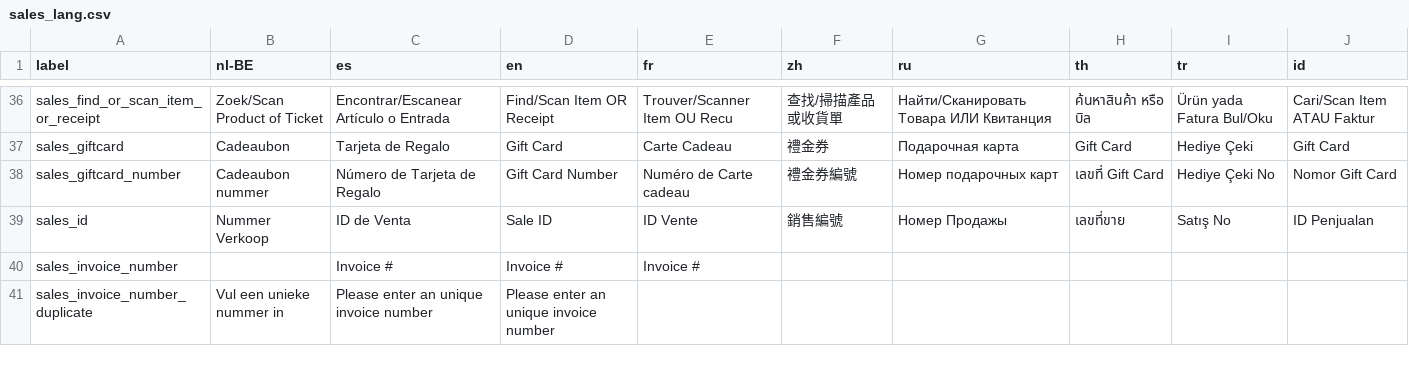
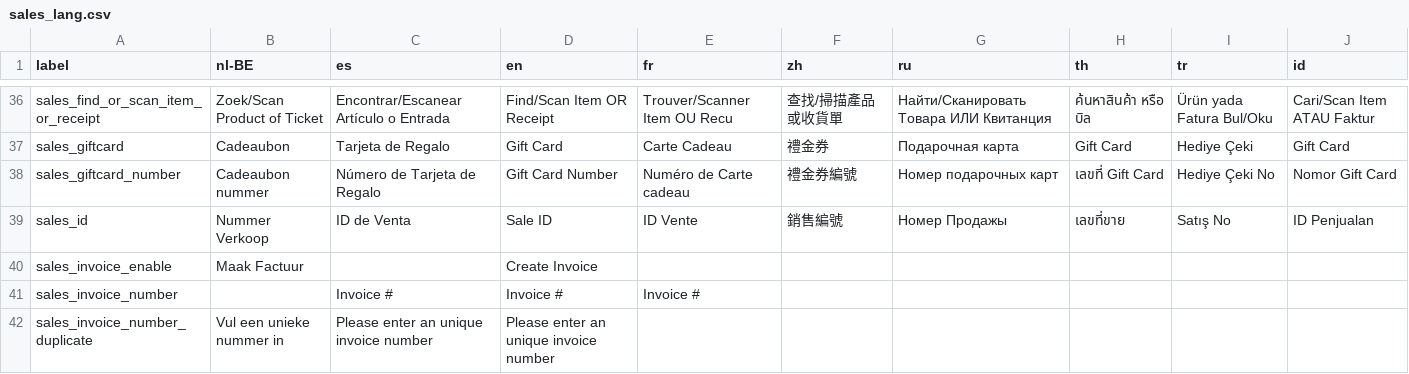
Before and after one commit to opensourcepos/opensourcepos, a CSV file: translations/sales_lang.csv, drawn as a sheet; only a part is shown, gaps mark what is left out.

Commit message:
Fix enable invoice labels (sales and receivings)

```diff
--- a/translations/sales_lang.csv
+++ b/translations/sales_lang.csv
@@ -39,2 +39,3 @@
 "sales_id","Nummer Verkoop ","ID de Venta","Sale ID","ID Vente","銷售編號","Номер Продажы","เลขที่ขาย","Satış No","ID Penjualan"
+"sales_invoice_enable","Maak Factuur","","Create Invoice","","","","","",""
 "sales_invoice_number","","Invoice #","Invoice #","Invoice #","","","","",""
```
Also changed, not shown: translations/receivings_lang.csv, 18 other files.
